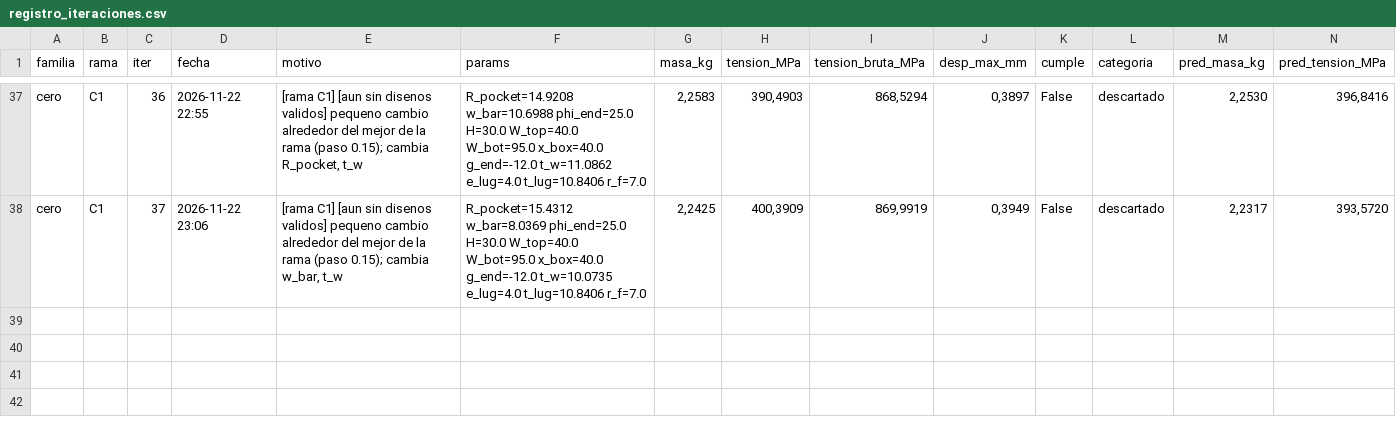
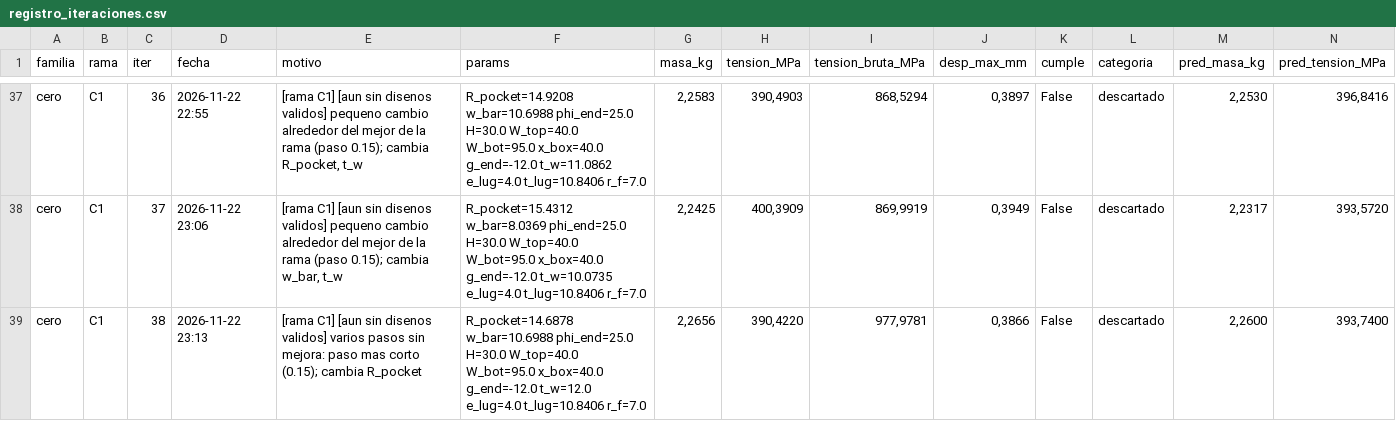
Before and after one commit to Hugiko/msd-soporte-optimizacion, a CSV file: runs/opt_37800N/cero/registro_iteraciones.csv, drawn as a sheet; only a part is shown, gaps mark what is left out; rows hold the shown columns only; the diff names each change by its address in the sheet, - before the commit and + after, or states it on an @@ line.

Commit message:
[cero] diseno 038: descartado

```diff
--- a/runs/opt_37800N/cero/registro_iteraciones.csv
+++ b/runs/opt_37800N/cero/registro_iteraciones.csv
+row 39: cero | C1 | 38 | 2026-11-22 23:13 | [rama C1] [aun sin disenos validos] varios pasos sin mejora: paso mas corto (0.15); cambia R_pocket | R_pocket=14.6878 w_bar=10.6988 phi_end=25.0 H=30.0 W_top=40.0 W_bot=95.0 x_box=40.0 g_end=-12.0 t_w=12.0 e_lug=4.0 t_lug=10.8406 r_f=7.0 | 2,2656 | 390,4220 | 977,9781 | 0,3866 | False | descartado | 2,2600 | 393,7400
```
Also changed, not shown: runs/opt_37800N/registro_global.csv, 18 other files.
